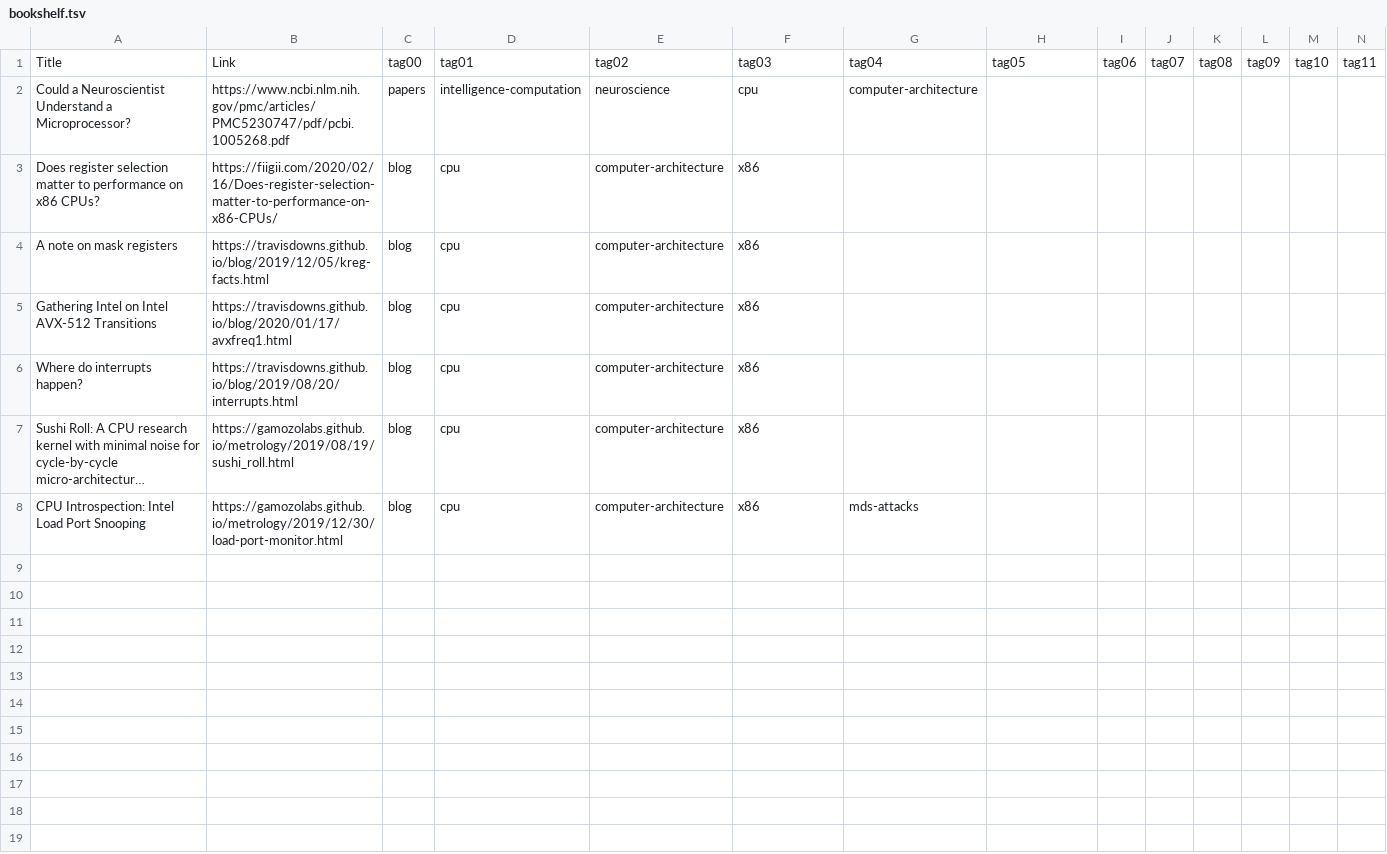
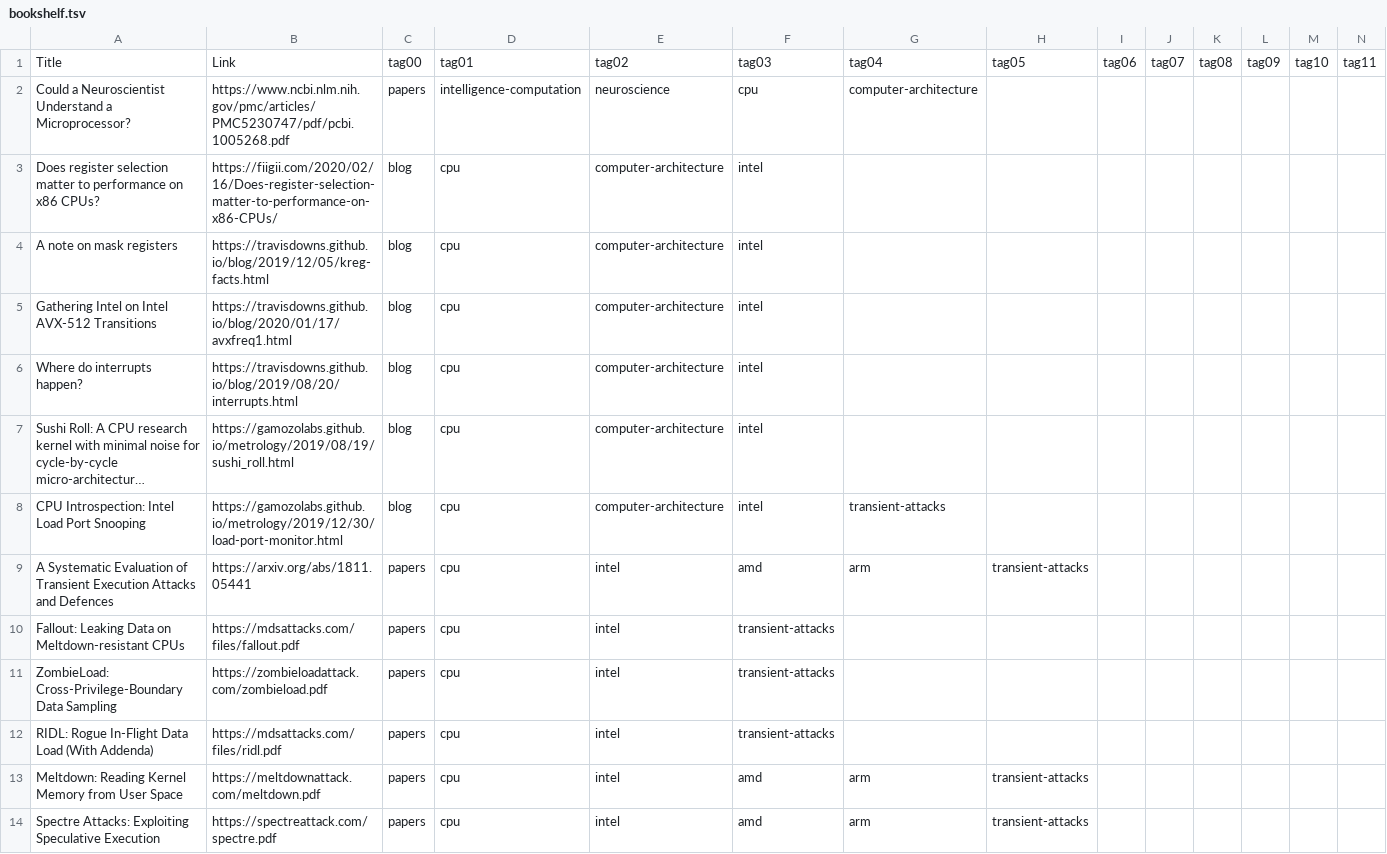
Before and after one commit to cattius/bookshelf, a TSV file: bookshelf.tsv, drawn as a sheet; only a part is shown; long unchanged cells end in …; rows hold the shown columns only; the diff names each change by its address in the sheet, - before the commit and + after, or states it on an @@ line.

Commit message:
tags and more transient papers

```diff
--- a/bookshelf.tsv
+++ b/bookshelf.tsv
-F3:F8: x86
+F3:F8: intel
-G8: mds-attacks
+G8: transient-attacks
+row 9: A Systematic Evaluation of Transient Execution Attacks and Defences | https://arxiv.org/abs/1811.05441 | papers | cpu | intel | amd | arm | transient-attacks
+row 10: Fallout: Leaking Data on Meltdown-resistant CPUs | https://mdsattacks.com/files/fallout.pdf | papers | cpu | intel | transient-attacks
+row 11: ZombieLoad: Cross-Privilege-Boundary Data Sampling | https://zombieloadattack.com/zombieload.pdf | papers | cpu | intel | transient-attacks
+row 12: RIDL: Rogue In-Flight Data Load (With Addenda) | https://mdsattacks.com/files/ridl.pdf | papers | cpu | intel | transient-attacks
+row 13: Meltdown: Reading Kernel Memory from User Space | https://meltdownattack.com/meltdown.pdf | papers | cpu | intel | amd | arm | transient-attacks
+row 14: Spectre Attacks: Exploiting Speculative Execution | https://spectreattack.com/spectre.pdf | papers | cpu | intel | amd | arm | transient-attacks
```
